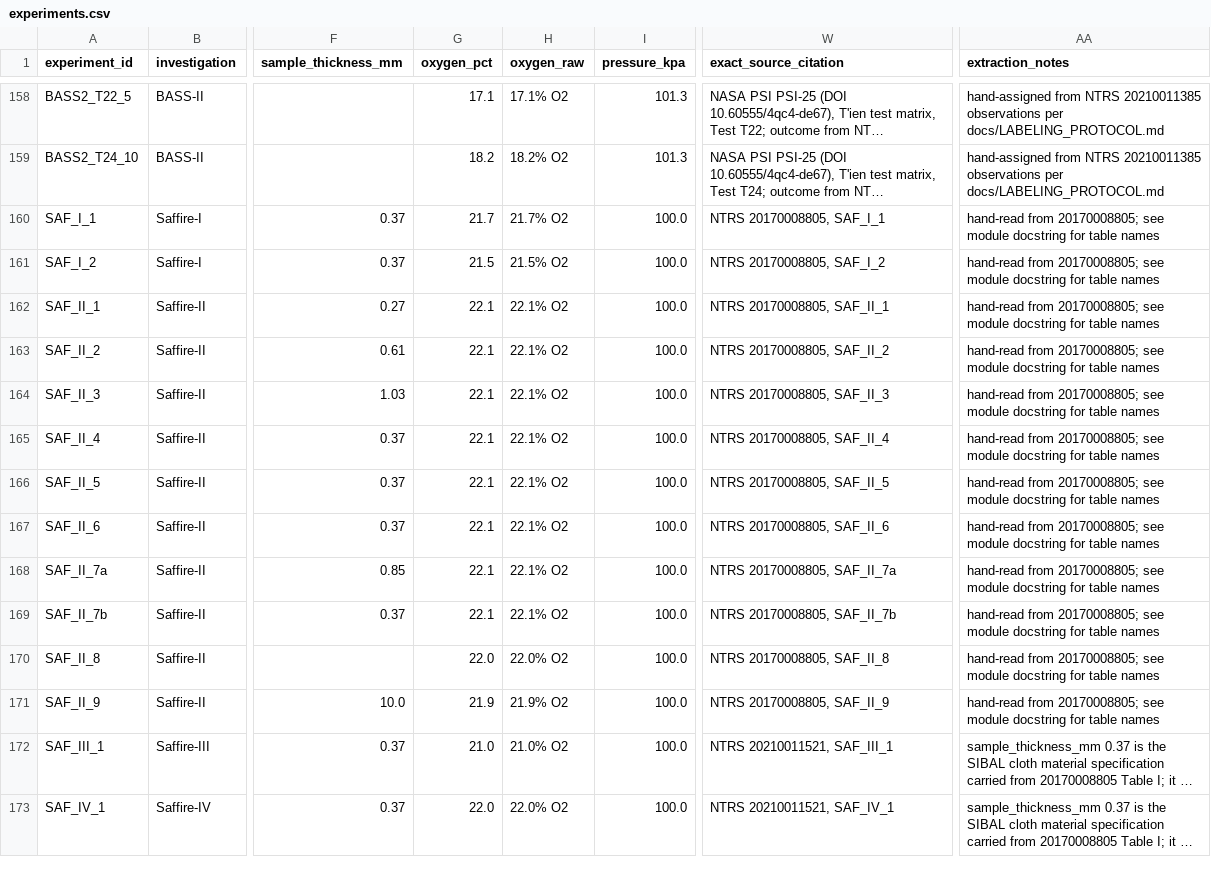
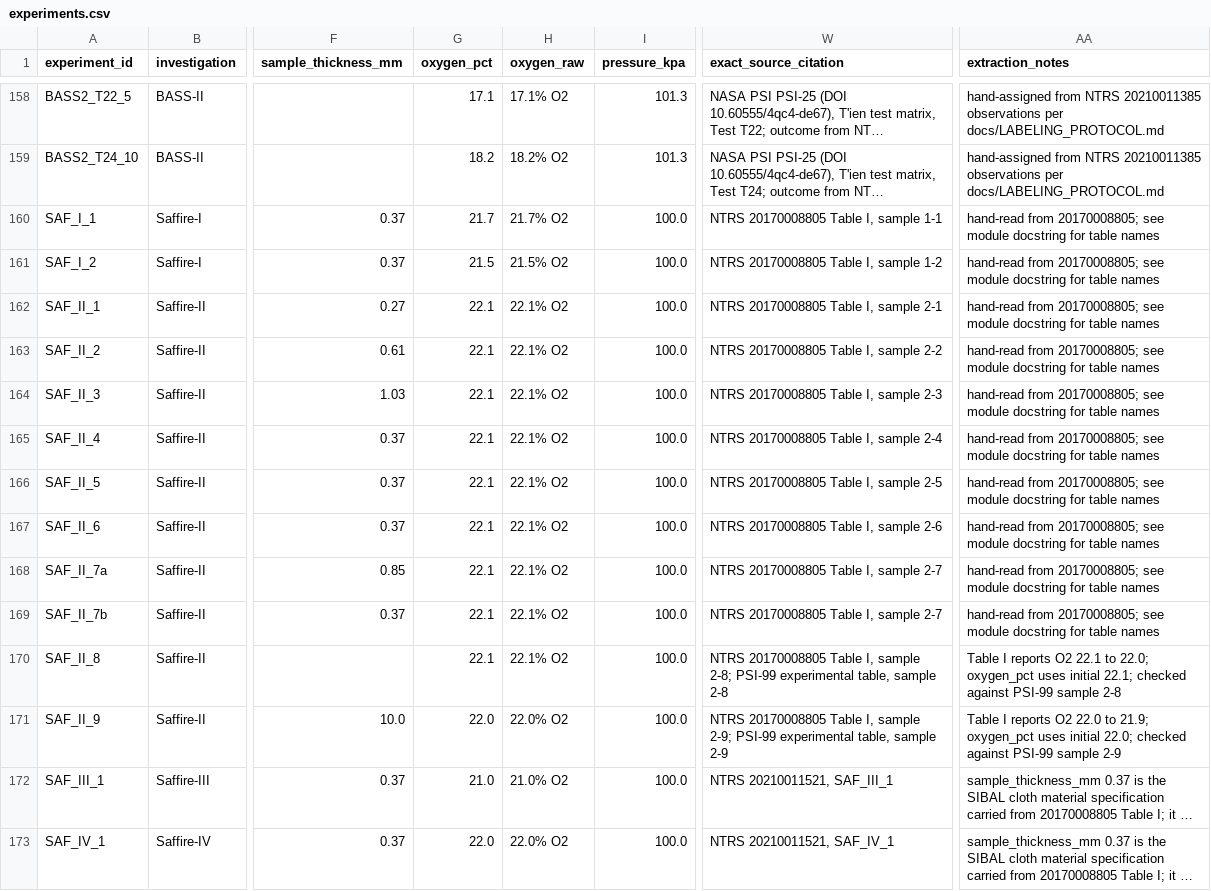
Before and after one commit to SoyebuzamanNaim/ALPINE_IBEX, a CSV file: data/processed/experiments.csv, drawn as a sheet; only a part is shown, gaps mark what is left out; long unchanged cells end in …; the diff names each change by its address in the sheet, - before the commit and + after, or states it on an @@ line.

```diff
--- a/data/processed/experiments.csv
+++ b/data/processed/experiments.csv
-W160 (exact_source_citation): NTRS 20170008805, SAF_I_1
+W160 (exact_source_citation): NTRS 20170008805 Table I, sample 1-1
-W161 (exact_source_citation): NTRS 20170008805, SAF_I_2
+W161 (exact_source_citation): NTRS 20170008805 Table I, sample 1-2
-W162 (exact_source_citation): NTRS 20170008805, SAF_II_1
+W162 (exact_source_citation): NTRS 20170008805 Table I, sample 2-1
-W163 (exact_source_citation): NTRS 20170008805, SAF_II_2
+W163 (exact_source_citation): NTRS 20170008805 Table I, sample 2-2
-W164 (exact_source_citation): NTRS 20170008805, SAF_II_3
+W164 (exact_source_citation): NTRS 20170008805 Table I, sample 2-3
-W165 (exact_source_citation): NTRS 20170008805, SAF_II_4
+W165 (exact_source_citation): NTRS 20170008805 Table I, sample 2-4
-W166 (exact_source_citation): NTRS 20170008805, SAF_II_5
+W166 (exact_source_citation): NTRS 20170008805 Table I, sample 2-5
-W167 (exact_source_citation): NTRS 20170008805, SAF_II_6
+W167 (exact_source_citation): NTRS 20170008805 Table I, sample 2-6
-W168 (exact_source_citation): NTRS 20170008805, SAF_II_7a
+W168 (exact_source_citation): NTRS 20170008805 Table I, sample 2-7
-W169 (exact_source_citation): NTRS 20170008805, SAF_II_7b
+W169 (exact_source_citation): NTRS 20170008805 Table I, sample 2-7
-G170 (oxygen_pct): 22.0
+G170 (oxygen_pct): 22.1
-H170 (oxygen_raw): 22.0% O2
+H170 (oxygen_raw): 22.1% O2
-W170 (exact_source_citation): NTRS 20170008805, SAF_II_8
+W170 (exact_source_citation): NTRS 20170008805 Table I, sample 2-8; PSI-99 experimental table, sample 2-8
-AA170 (extraction_notes): hand-read from 20170008805; see module docstring for table names
+AA170 (extraction_notes): Table I reports O2 22.1 to 22.0; oxygen_pct uses initial 22.1; checked against PSI-99 sample 2-8
-G171 (oxygen_pct): 21.9
+G171 (oxygen_pct): 22.0
-H171 (oxygen_raw): 21.9% O2
+H171 (oxygen_raw): 22.0% O2
-W171 (exact_source_citation): NTRS 20170008805, SAF_II_9
+W171 (exact_source_citation): NTRS 20170008805 Table I, sample 2-9; PSI-99 experimental table, sample 2-9
-AA171 (extraction_notes): hand-read from 20170008805; see module docstring for table names
+AA171 (extraction_notes): Table I reports O2 22.0 to 21.9; oxygen_pct uses initial 22.0; checked against PSI-99 sample 2-9
```
Also changed, not shown: data/metadata/source_manifest.csv, data/processed/experiments_saffire_verified.csv, 39 other files.
